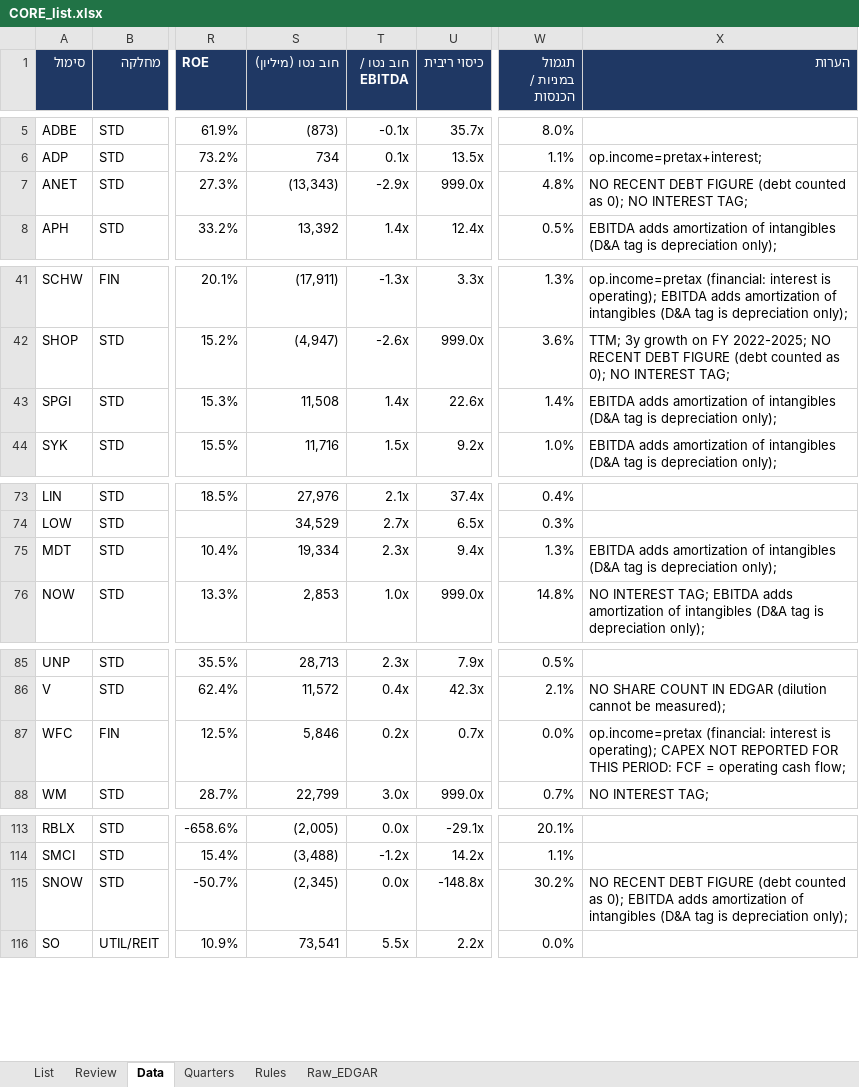
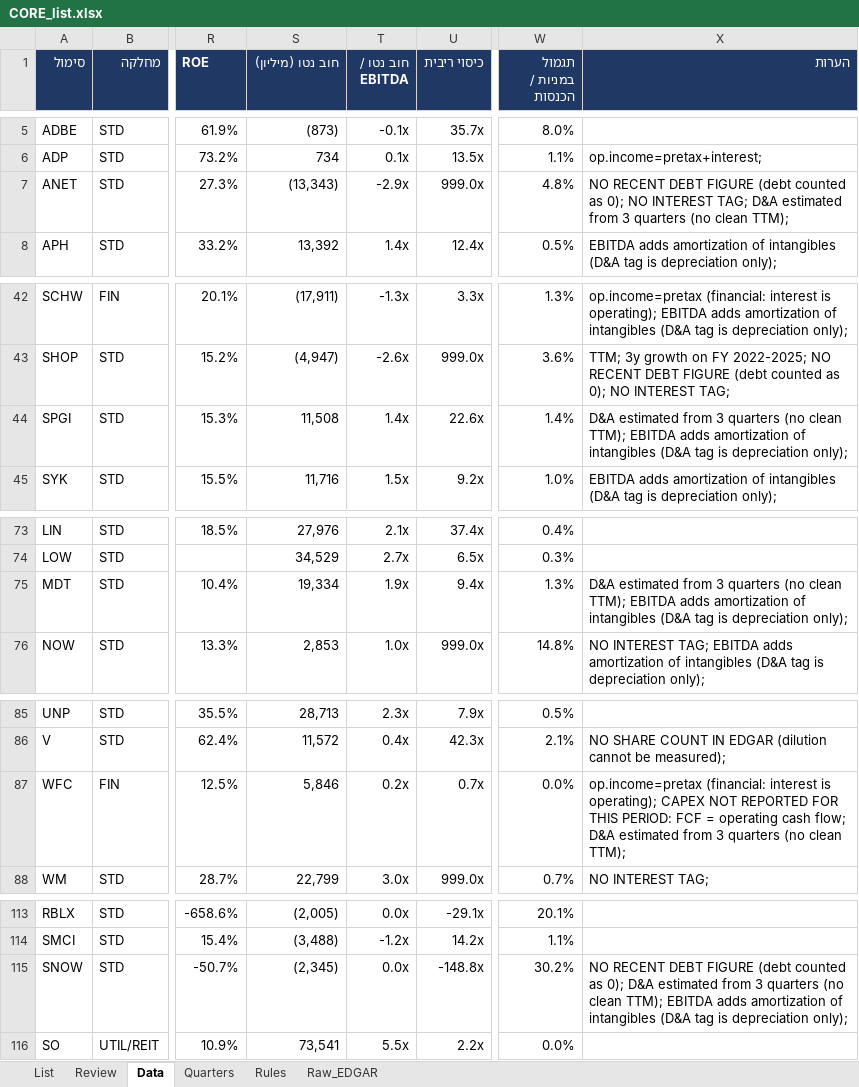
Before and after one commit to Liornim/spmo-market-bridge, an Excel workbook: core/CORE_list.xlsx, sheet Data, drawn as a sheet; only a part is shown, gaps mark what is left out; values as stored, in another font and other column widths than the file's, no borders; addresses are those after the commit; the diff covers the shown part only; the diff names each change by its address in the sheet, - before the commit and + after, or states it on an @@ line.

```diff
--- a/core/CORE_list.xlsx (sheet Data)
+++ b/core/CORE_list.xlsx (sheet Data)
-X7 (הערות): …INTEREST TAG;
+X7 (הערות): …INTEREST TAG; D&A estimated from 3 quarters (no clean TTM);
-X44 (הערות): EBITDA adds…
+X44 (הערות): D&A estimated from 3 quarters (no clean TTM); EBITDA adds…
-T75 (חוב נטו / EBITDA): 2.3x
+T75 (חוב נטו / EBITDA): 1.9x
-X75 (הערות): EBITDA adds…
+X75 (הערות): D&A estimated from 3 quarters (no clean TTM); EBITDA adds…
-X87 (הערות): …cash flow;
+X87 (הערות): …cash flow; D&A estimated from 3 quarters (no clean TTM);
-X115 (הערות): …as 0); EBITDA adds…
+X115 (הערות): …as 0); D&A estimated from 3 quarters (no clean TTM); EBITDA adds…
```
Also changed, not shown: 1 added row, 1 removed row and 12 edited cells elsewhere in this sheet, sheet Review, sheet List, sheet Raw_EDGAR, 32 other files.
